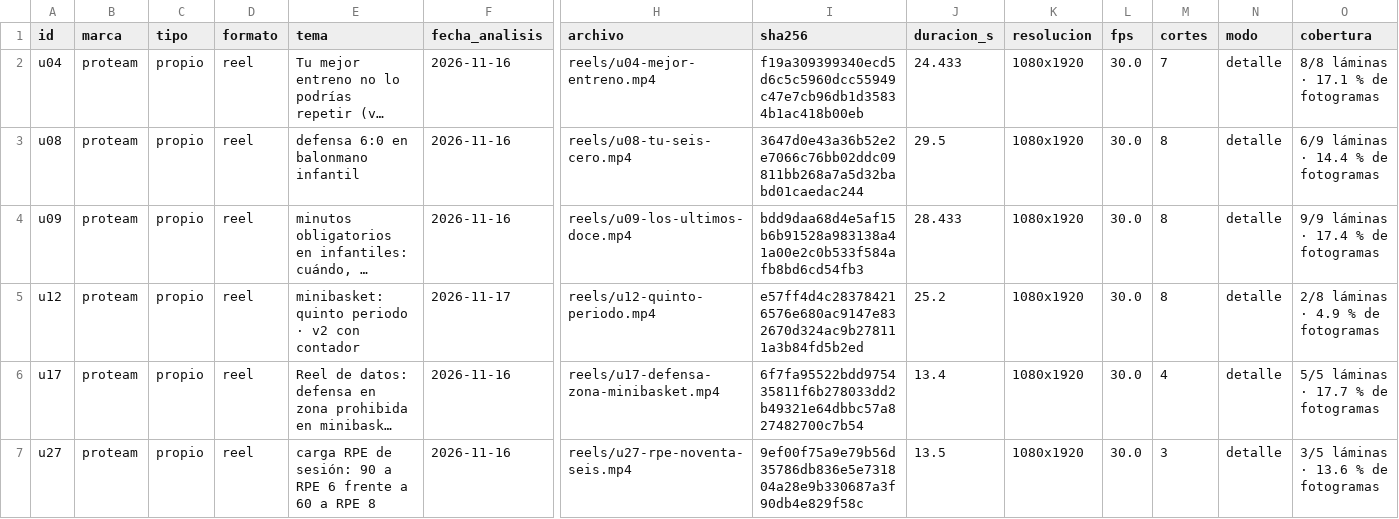
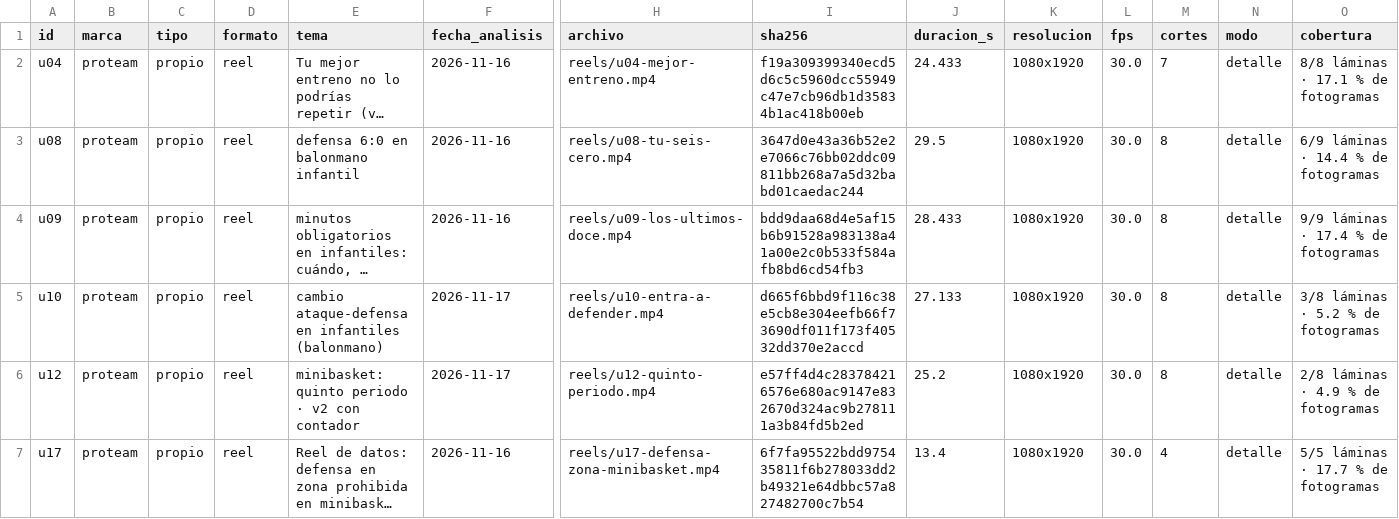
Before and after one commit to biellopez77-png/proteam.instagram, a CSV file: intel/INDEX.csv, drawn as a sheet; only a part is shown, gaps mark what is left out; the shorter side is filled out with more unchanged rows; long unchanged cells end in …; rows hold the shown columns only; the diff names each change by its address in the sheet, - before the commit and + after, or states it on an @@ line.

```diff
--- a/intel/INDEX.csv
+++ b/intel/INDEX.csv
+row 5: u10 | proteam | propio | reel | cambio ataque-defensa en infantiles (balonmano) | 2026-11-17 | reels/u10-entra-a-defender.mp4 | d665f6bbd9f116c38e5cb8e304eefb66f73690df011f173f40532dd370e2accd | 27.133 | 1080x1920 | 30.0 | 8 | detalle | 3/8 láminas · 5.2 % de fotogramas
```
Also changed, not shown: banco/INVENTARIO.csv, intel/aprendizaje/CARACTERISTICAS.csv, 50 other files.
